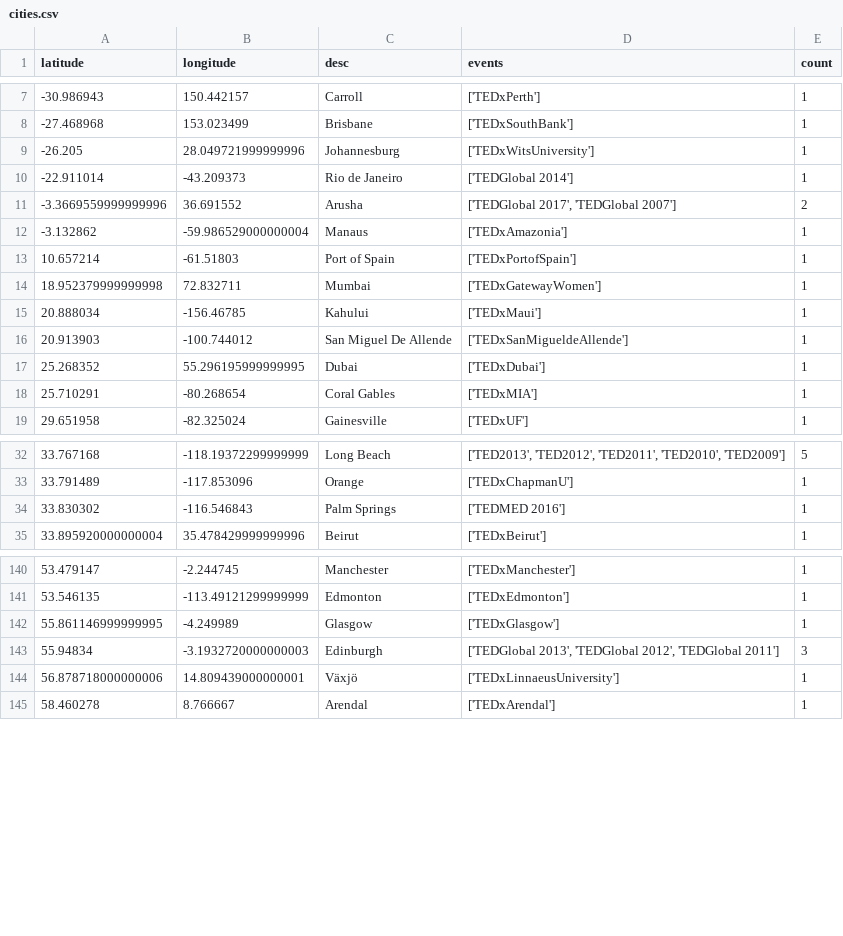
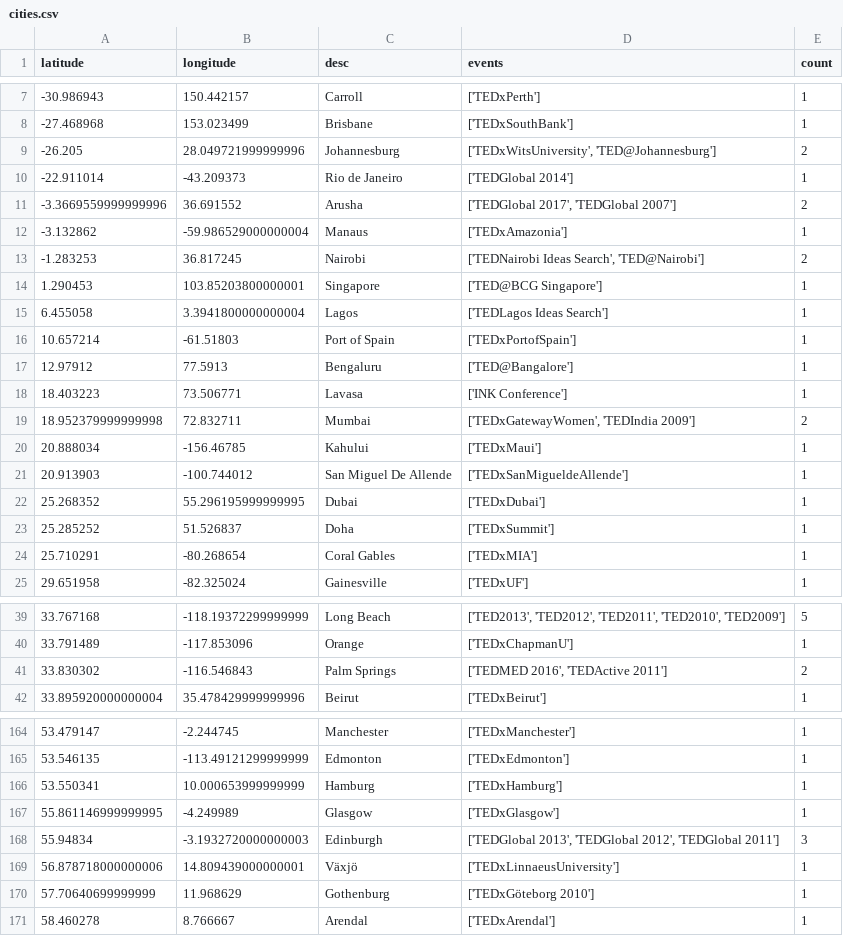
Before and after one commit to tedtalksviz/tedtalksviz.github.io, a CSV file: resources/cities.csv, drawn as a sheet; only a part is shown, gaps mark what is left out; the diff covers the shown part only.

```diff
--- a/resources/cities.csv
+++ b/resources/cities.csv
@@ -8,3 +8,3 @@ latitude,longitude,desc,events,count
 -27.468968,153.023499,Brisbane,['TEDxSouthBank'],1
--26.205,28.049721999999996,Johannesburg,['TEDxWitsUniversity'],1
+-26.205,28.049721999999996,Johannesburg,"['TEDxWitsUniversity', 'TED@Johannesburg']",2
 -22.911014,-43.209373,Rio de Janeiro,['TEDGlobal 2014'],1
@@ -12,4 +12,9 @@ latitude,longitude,desc,events,count
 -3.132862,-59.986529000000004,Manaus,['TEDxAmazonia'],1
+-1.283253,36.817245,Nairobi,"['TEDNairobi Ideas Search', 'TED@Nairobi']",2
+1.290453,103.85203800000001,Singapore,['TED@BCG Singapore'],1
+6.455058,3.3941800000000004,Lagos,['TEDLagos Ideas Search'],1
 10.657214,-61.51803,Port of Spain,['TEDxPortofSpain'],1
-18.952379999999998,72.832711,Mumbai,['TEDxGatewayWomen'],1
+12.97912,77.5913,Bengaluru,['TED@Bangalore'],1
+18.403223,73.506771,Lavasa,['INK Conference'],1
+18.952379999999998,72.832711,Mumbai,"['TEDxGatewayWomen', 'TEDIndia 2009']",2
 20.888034,-156.46785,Kahului,['TEDxMaui'],1
@@ -17,2 +22,3 @@ latitude,longitude,desc,events,count
 25.268352,55.296195999999995,Dubai,['TEDxDubai'],1
+25.285252,51.526837,Doha,['TEDxSummit'],1
 25.710291,-80.268654,Coral Gables,['TEDxMIA'],1
@@ -33,3 +40,3 @@ latitude,longitude,desc,events,count
 33.791489,-117.853096,Orange,['TEDxChapmanU'],1
-33.830302,-116.546843,Palm Springs,['TEDMED 2016'],1
+33.830302,-116.546843,Palm Springs,"['TEDMED 2016', 'TEDActive 2011']",2
 33.895920000000004,35.478429999999996,Beirut,['TEDxBeirut'],1
@@ -141,2 +165,3 @@ latitude,longitude,desc,events,count
 53.546135,-113.49121299999999,Edmonton,['TEDxEdmonton'],1
+53.550341,10.000653999999999,Hamburg,['TEDxHamburg'],1
 55.861146999999995,-4.249989,Glasgow,['TEDxGlasgow'],1
@@ -144,2 +169,3 @@ latitude,longitude,desc,events,count
 56.878718000000006,14.809439000000001,Växjö,['TEDxLinnaeusUniversity'],1
+57.70640699999999,11.968629,Gothenburg,['TEDxGöteborg 2010'],1
 58.460278,8.766667,Arendal,['TEDxArendal'],1
```
Also changed, not shown: 18 added rows and 38 edited cells elsewhere in this file, data/cities_coordinates.csv, 1 other file.
